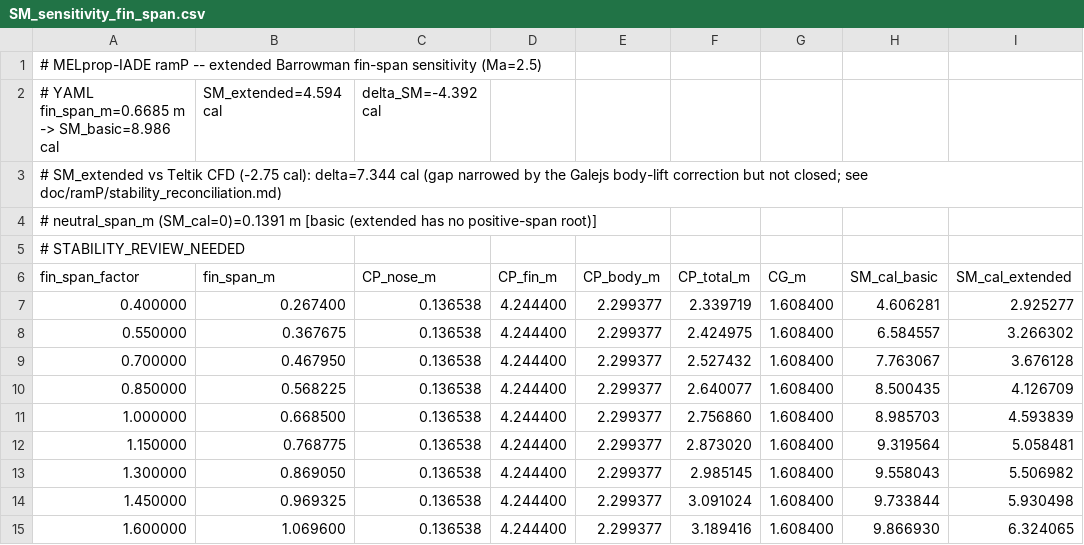
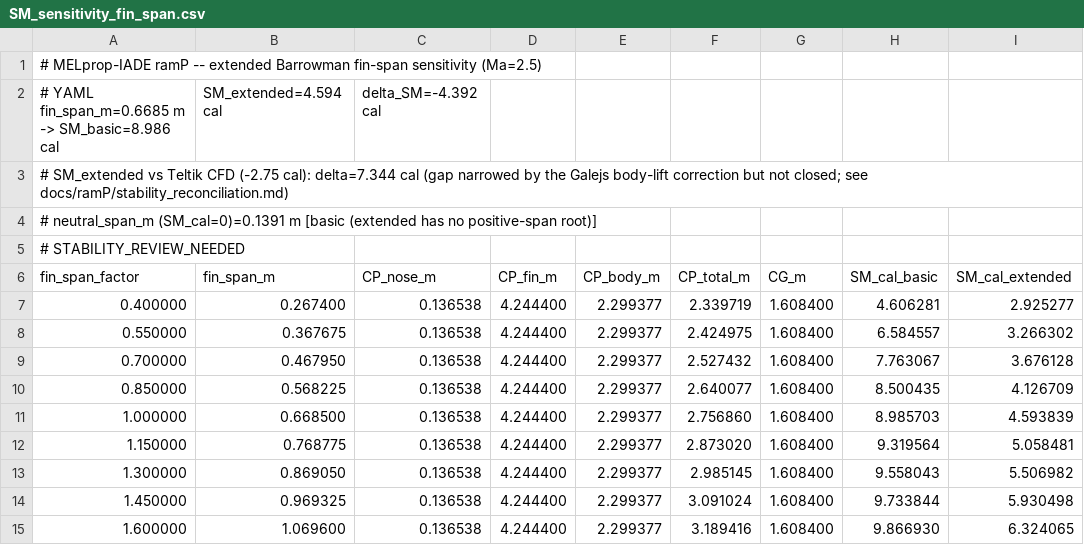
Before and after one commit to knnmelprop/YAADO, a CSV file: analyses/aero/results/SM_sensitivity_fin_span.csv, drawn as a sheet; only a part is shown; the diff names each change by its address in the sheet, - before the commit and + after, or states it on an @@ line.

```diff
--- a/analyses/aero/results/SM_sensitivity_fin_span.csv
+++ b/analyses/aero/results/SM_sensitivity_fin_span.csv
-A3 (fin_span_factor): …closed; see doc/ramP/stability_reconciliation.md)
+A3 (fin_span_factor): …closed; see docs/ramP/stability_reconciliation.md)
```
Also changed, not shown: 52 other files.
